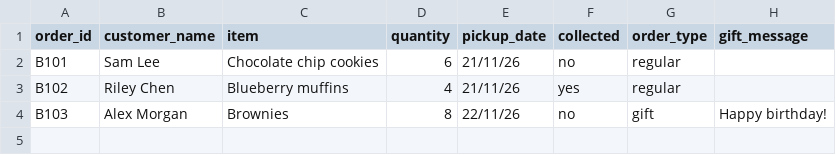
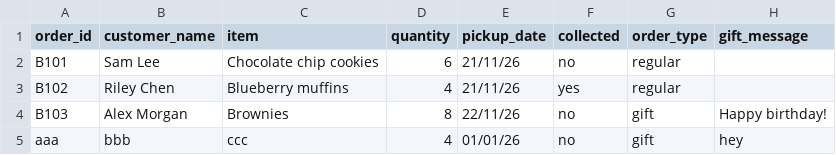
Before and after one commit to NAIT-SDEV1001/Fall2026-Shane-OE01, a CSV file: bake_sale_pickup_tracker/bake_sale_orders.csv, drawn as a sheet; the diff names each change by its address in the sheet, - before the commit and + after, or states it on an @@ line.

```diff
--- a/bake_sale_pickup_tracker/bake_sale_orders.csv
+++ b/bake_sale_pickup_tracker/bake_sale_orders.csv
+row 5: aaa | bbb | ccc | 4 | 01/01/26 | no | gift | hey
```
Also changed, not shown: 1 other file.
